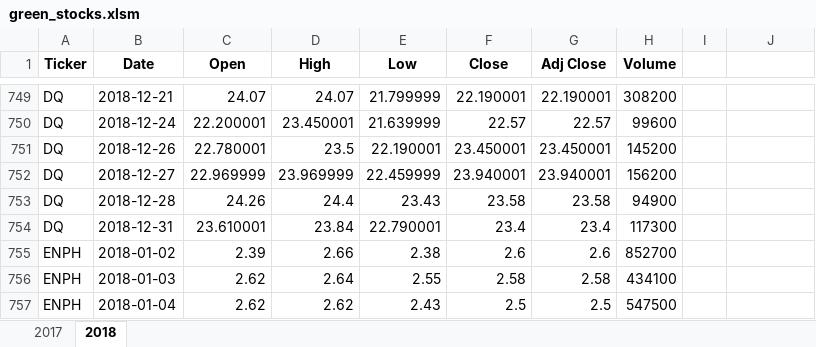
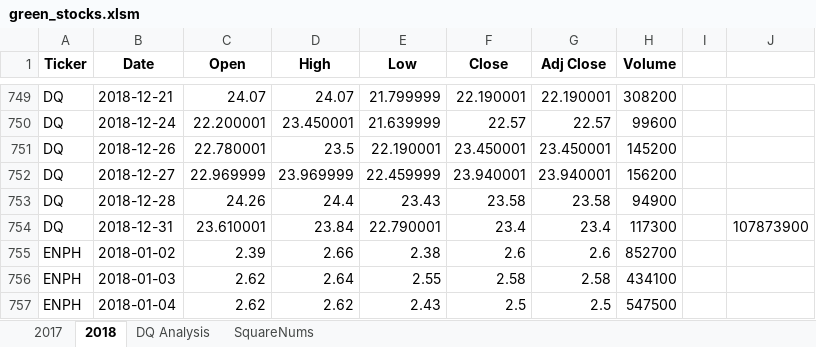
Before and after one commit to miwermi/stock-analysis, an Excel workbook: green_stocks.xlsm, sheet 2018, drawn as a sheet; only a part is shown, gaps mark what is left out; values as stored, in another font and other column widths than the file's, no borders; the diff names each change by its address in the sheet, - before the commit and + after, or states it on an @@ line.

```diff
--- a/green_stocks.xlsm (sheet 2018)
+++ b/green_stocks.xlsm (sheet 2018)
+sheet tab: DQ Analysis
+sheet tab: SquareNums
-J754: (empty)
+J754: 107873900
```
